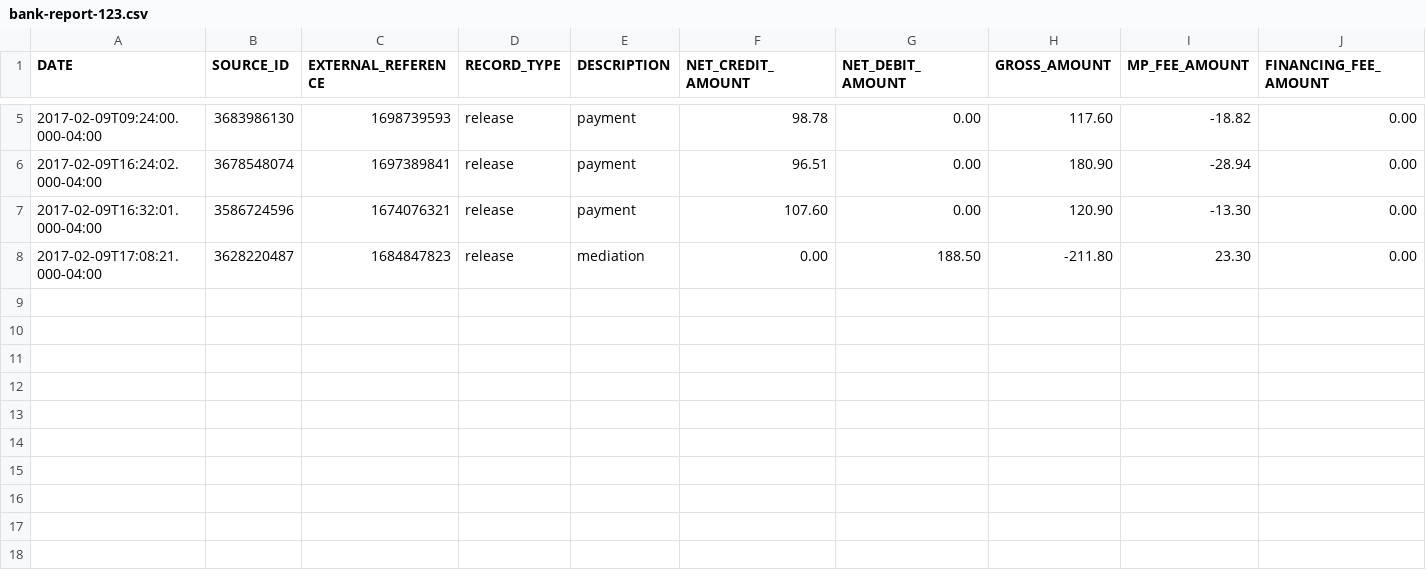
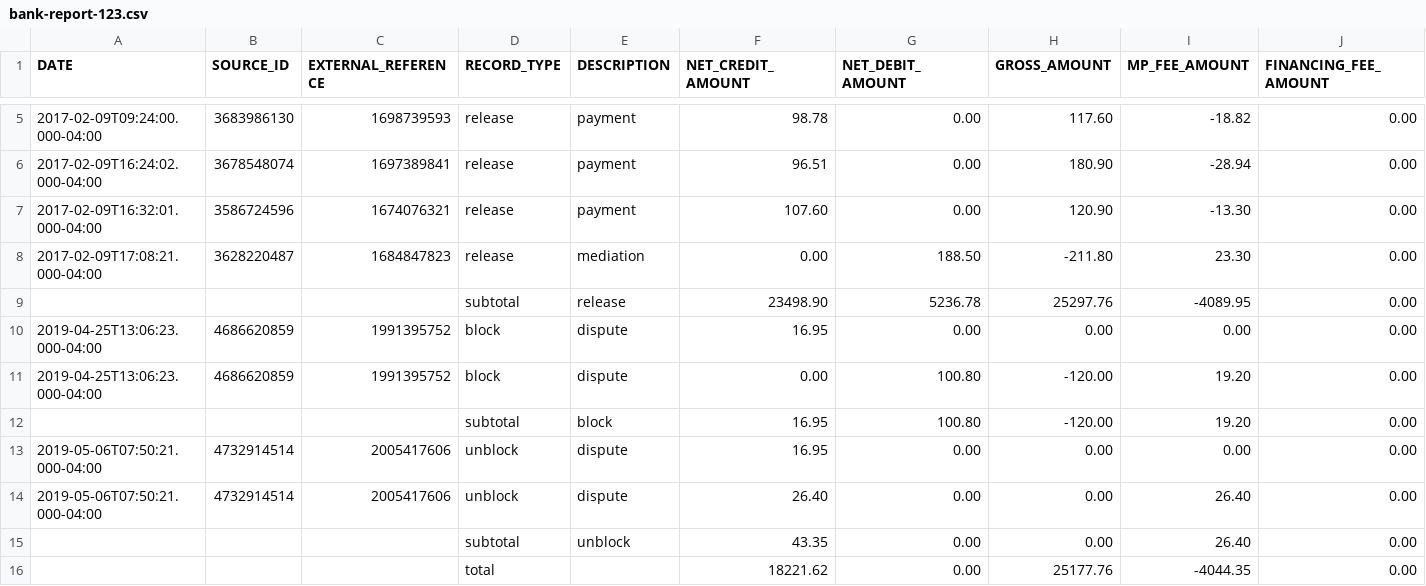
Before and after one commit to gpupo/mercadopago-sdk, a CSV file: Resources/mockup/Banking/bank-report-123.csv, drawn as a sheet; only a part is shown, gaps mark what is left out; rows hold the shown columns only; the diff names each change by its address in the sheet, - before the commit and + after, or states it on an @@ line.

Commit message:
Improve mockup

```diff
--- a/Resources/mockup/Banking/bank-report-123.csv
+++ b/Resources/mockup/Banking/bank-report-123.csv
+row 9:  |  |  | subtotal | release | 23498.90 | 5236.78 | 25297.76 | -4089.95 | 0.00
+row 10: 2019-04-25T13:06:23.000-04:00 | 4686620859 | 1991395752 | block | dispute | 16.95 | 0.00 | 0.00 | 0.00 | 0.00
+row 11: 2019-04-25T13:06:23.000-04:00 | 4686620859 | 1991395752 | block | dispute | 0.00 | 100.80 | -120.00 | 19.20 | 0.00
+row 12:  |  |  | subtotal | block | 16.95 | 100.80 | -120.00 | 19.20 | 0.00
+row 13: 2019-05-06T07:50:21.000-04:00 | 4732914514 | 2005417606 | unblock | dispute | 16.95 | 0.00 | 0.00 | 0.00 | 0.00
+row 14: 2019-05-06T07:50:21.000-04:00 | 4732914514 | 2005417606 | unblock | dispute | 26.40 | 0.00 | 0.00 | 26.40 | 0.00
+row 15:  |  |  | subtotal | unblock | 43.35 | 0.00 | 0.00 | 26.40 | 0.00
+row 16:  |  |  | total |  | 18221.62 | 0.00 | 25177.76 | -4044.35 | 0.00
```
